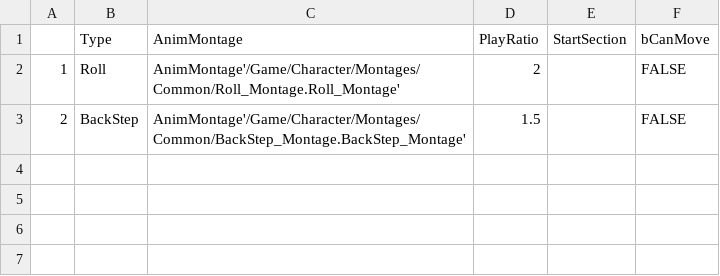
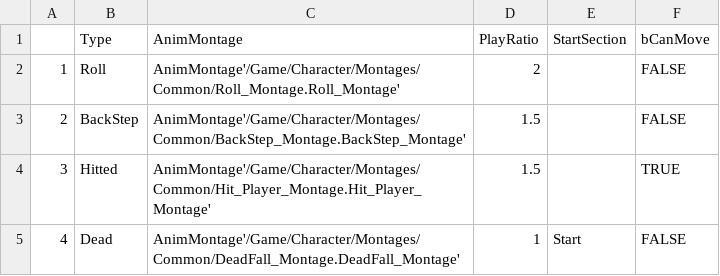
Before and after one commit to simeddk/2021_05_1300_Engine, a CSV file: Config/DT_Player.csv, drawn as a sheet.

```diff
--- a/Config/DT_Player.csv
+++ b/Config/DT_Player.csv
@@ -3 +3,3 @@
 2,BackStep,AnimMontage'/Game/Character/Montages/Common/BackStep_Montage.BackStep_Montage',1.5,,FALSE
+3,Hitted,AnimMontage'/Game/Character/Montages/Common/Hit_Player_Montage.Hit_Player_Montage',1.5,,TRUE
+4,Dead,AnimMontage'/Game/Character/Montages/Common/DeadFall_Montage.DeadFall_Montage',1,Start,FALSE
```
Also changed, not shown: 35 other files.
